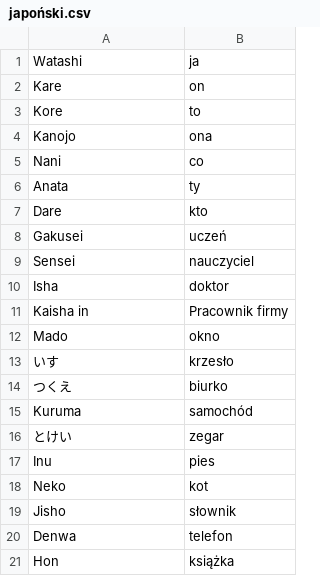
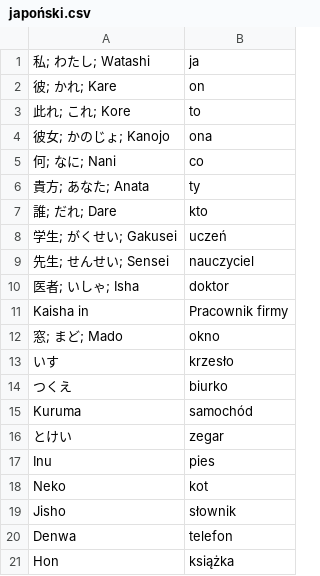
Before and after one commit to kamil-adam/anki, a CSV file: japan/japoński.csv, drawn as a sheet.

Commit message:
add japan

```diff
--- a/japan/japoński.csv
+++ b/japan/japoński.csv
@@ -1,13 +1,13 @@
-Watashi, ja
-Kare, on
-Kore, to
-Kanojo, ona
-Nani, co
-Anata, ty
-Dare, kto
-Gakusei, uczeń
-Sensei, nauczyciel
-Isha, doktor
+私; わたし; Watashi, ja
+彼; かれ; Kare, on
+此れ; これ; Kore, to
+彼女; かのじょ; Kanojo, ona
+何; なに; Nani, co
+貴方; あなた; Anata, ty
+誰; だれ; Dare, kto
+学生; がくせい; Gakusei, uczeń
+先生; せんせい; Sensei, nauczyciel
+医者; いしゃ; Isha, doktor
 Kaisha in, Pracownik firmy
-Mado, okno
+窓; まど; Mado, okno
 いす, krzesło
```
